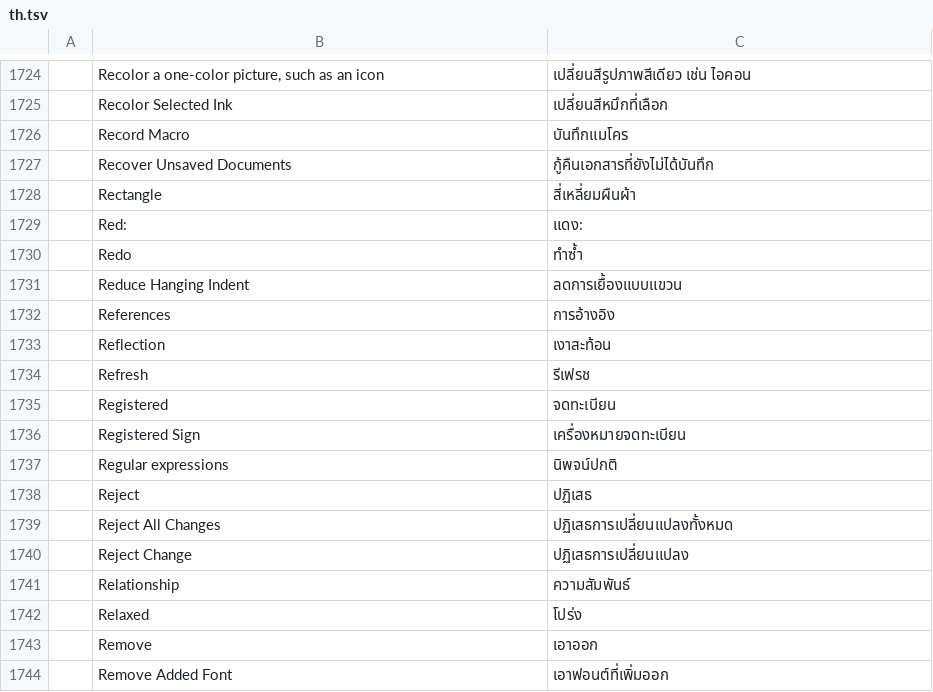
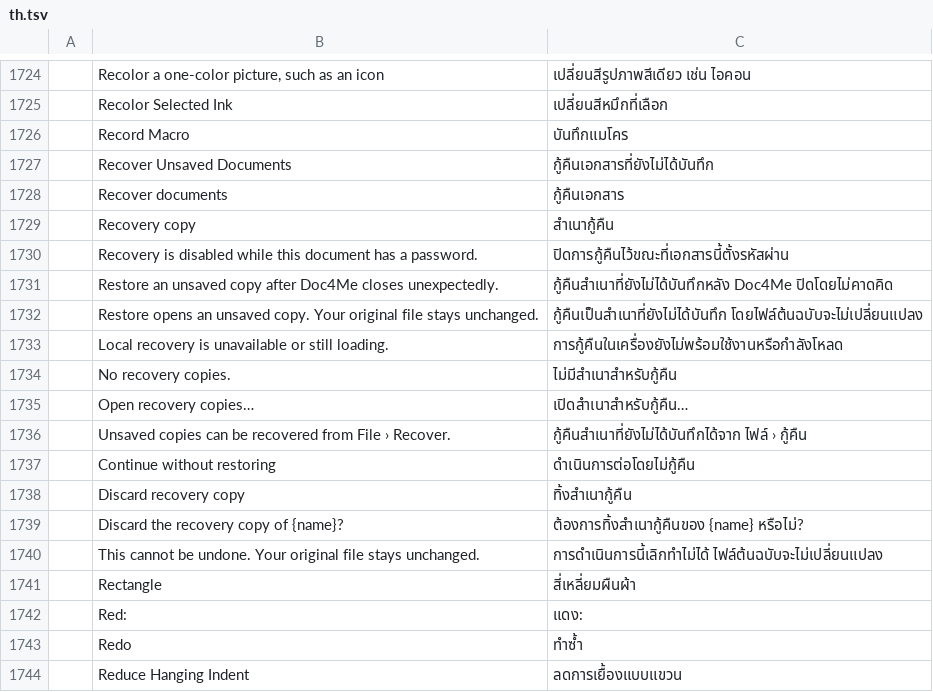
Before and after one commit to veevie55/doc4me, a TSV file: crates/ui-egui/src/i18n/th.tsv, drawn as a sheet; only a part is shown, gaps mark what is left out; the shorter side is filled out with more unchanged rows; the diff names each change by its address in the sheet, - before the commit and + after, or states it on an @@ line.

Commit message:
Add secure desktop recovery for unsaved documents

```diff
--- a/crates/ui-egui/src/i18n/th.tsv
+++ b/crates/ui-egui/src/i18n/th.tsv
+row 1728:  | Recover documents | กู้คืนเอกสาร
+row 1729:  | Recovery copy | สำเนากู้คืน
+row 1730:  | Recovery is disabled while this document has a password. | ปิดการกู้คืนไว้ขณะที่เอกสารนี้ตั้งรหัสผ่าน
+row 1731:  | Restore an unsaved copy after Doc4Me closes unexpectedly. | กู้คืนสำเนาที่ยังไม่ได้บันทึกหลัง Doc4Me ปิดโดยไม่คาดคิด
+row 1732:  | Restore opens an unsaved copy. Your original file stays unchanged. | กู้คืนเป็นสำเนาที่ยังไม่ได้บันทึก โดยไฟล์ต้นฉบับจะไม่เปลี่ยนแปลง
+row 1733:  | Local recovery is unavailable or still loading. | การกู้คืนในเครื่องยังไม่พร้อมใช้งานหรือกำลังโหลด
+row 1734:  | No recovery copies. | ไม่มีสำเนาสำหรับกู้คืน
+row 1735:  | Open recovery copies… | เปิดสำเนาสำหรับกู้คืน…
+row 1736:  | Unsaved copies can be recovered from File › Recover. | กู้คืนสำเนาที่ยังไม่ได้บันทึกได้จาก ไฟล์ › กู้คืน
+row 1737:  | Continue without restoring | ดำเนินการต่อโดยไม่กู้คืน
+row 1738:  | Discard recovery copy | ทิ้งสำเนากู้คืน
+row 1739:  | Discard the recovery copy of {name}? | ต้องการทิ้งสำเนากู้คืนของ {name} หรือไม่?
+row 1740:  | This cannot be undone. Your original file stays unchanged. | การดำเนินการนี้เลิกทำไม่ได้ ไฟล์ต้นฉบับจะไม่เปลี่ยนแปลง
```
Also changed, not shown: 15 other files.
